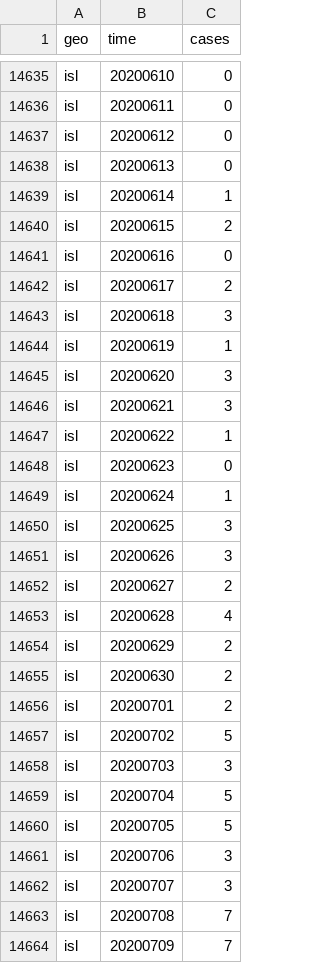
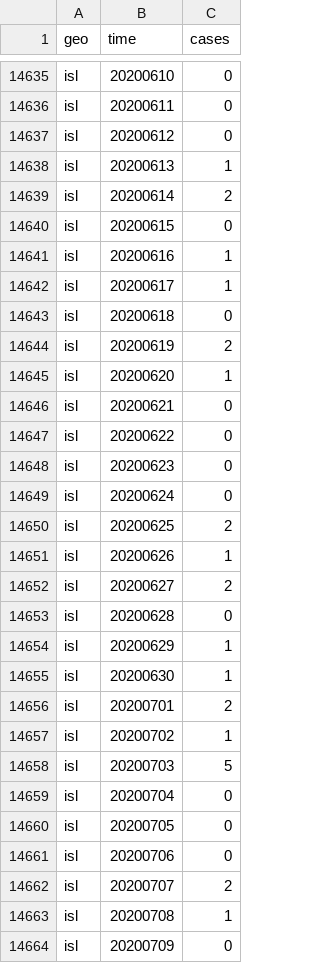
Before and after one commit to open-numbers/ddf--open_numbers--covid_19_geographic_distribution, a CSV file: ddf--datapoints--cases--by--geo--time.csv, drawn as a sheet; only a part is shown, gaps mark what is left out; the diff covers the shown part only.

```diff
--- a/ddf--datapoints--cases--by--geo--time.csv
+++ b/ddf--datapoints--cases--by--geo--time.csv
@@ -14637,28 +14637,28 @@ isl,20200611,0
 isl,20200612,0
-isl,20200613,0
-isl,20200614,1
-isl,20200615,2
-isl,20200616,0
-isl,20200617,2
-isl,20200618,3
-isl,20200619,1
-isl,20200620,3
-isl,20200621,3
-isl,20200622,1
+isl,20200613,1
+isl,20200614,2
+isl,20200615,0
+isl,20200616,1
+isl,20200617,1
+isl,20200618,0
+isl,20200619,2
+isl,20200620,1
+isl,20200621,0
+isl,20200622,0
 isl,20200623,0
-isl,20200624,1
-isl,20200625,3
-isl,20200626,3
+isl,20200624,0
+isl,20200625,2
+isl,20200626,1
 isl,20200627,2
-isl,20200628,4
-isl,20200629,2
-isl,20200630,2
+isl,20200628,0
+isl,20200629,1
+isl,20200630,1
 isl,20200701,2
-isl,20200702,5
-isl,20200703,3
-isl,20200704,5
-isl,20200705,5
-isl,20200706,3
-isl,20200707,3
-isl,20200708,7
-isl,20200709,7
+isl,20200702,1
+isl,20200703,5
+isl,20200704,0
+isl,20200705,0
+isl,20200706,0
+isl,20200707,2
+isl,20200708,1
+isl,20200709,0
```
Also changed, not shown: 11 edited cells elsewhere in this file, ddf--datapoints--cumulative_number_for_14_days_of_covid_19_cases_per_100000--by--geo--time.csv, 1 other file.
